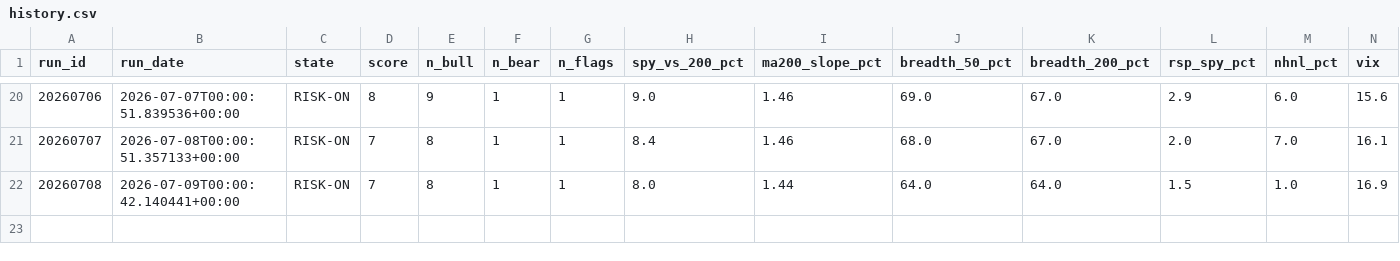
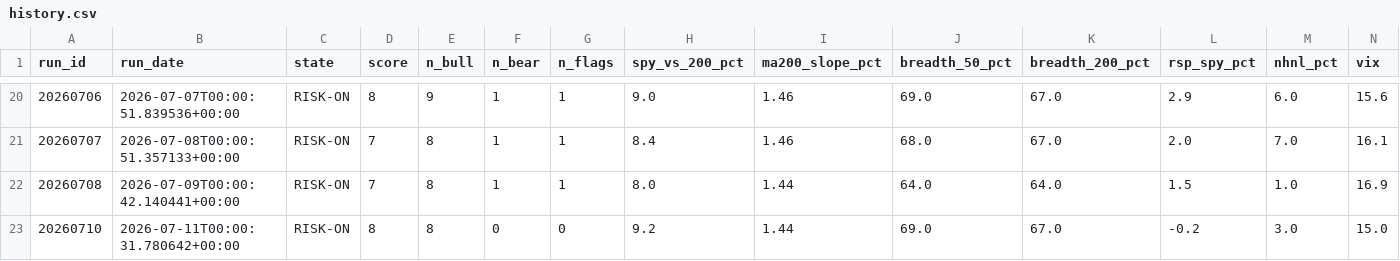
Before and after one commit to mthli/skills, a CSV file: regime-scan/state/history.csv, drawn as a sheet; only a part is shown, gaps mark what is left out; rows hold the shown columns only; the diff names each change by its address in the sheet, - before the commit and + after, or states it on an @@ line.

```diff
--- a/regime-scan/state/history.csv
+++ b/regime-scan/state/history.csv
+row 23: 20260710 | 2026-07-11T00:00:31.780642+00:00 | RISK-ON | 8 | 8 | 0 | 0 | 9.2 | 1.44 | 69.0 | 67.0 | -0.2 | 3.0 | 15.0
```
Also changed, not shown: base-breakout-scan/state/history.csv, mean-reversion-scan/state/history.csv, 2 other files.
